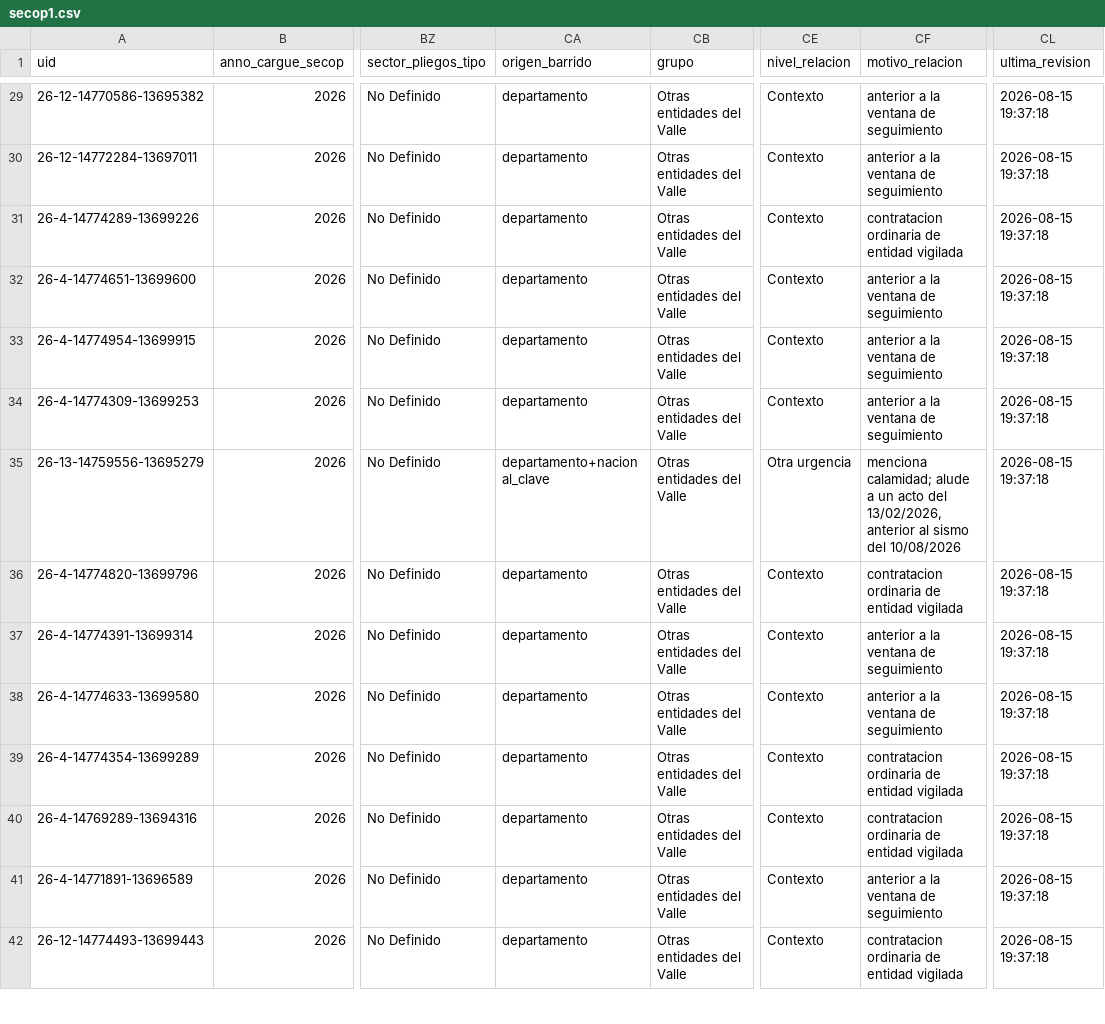
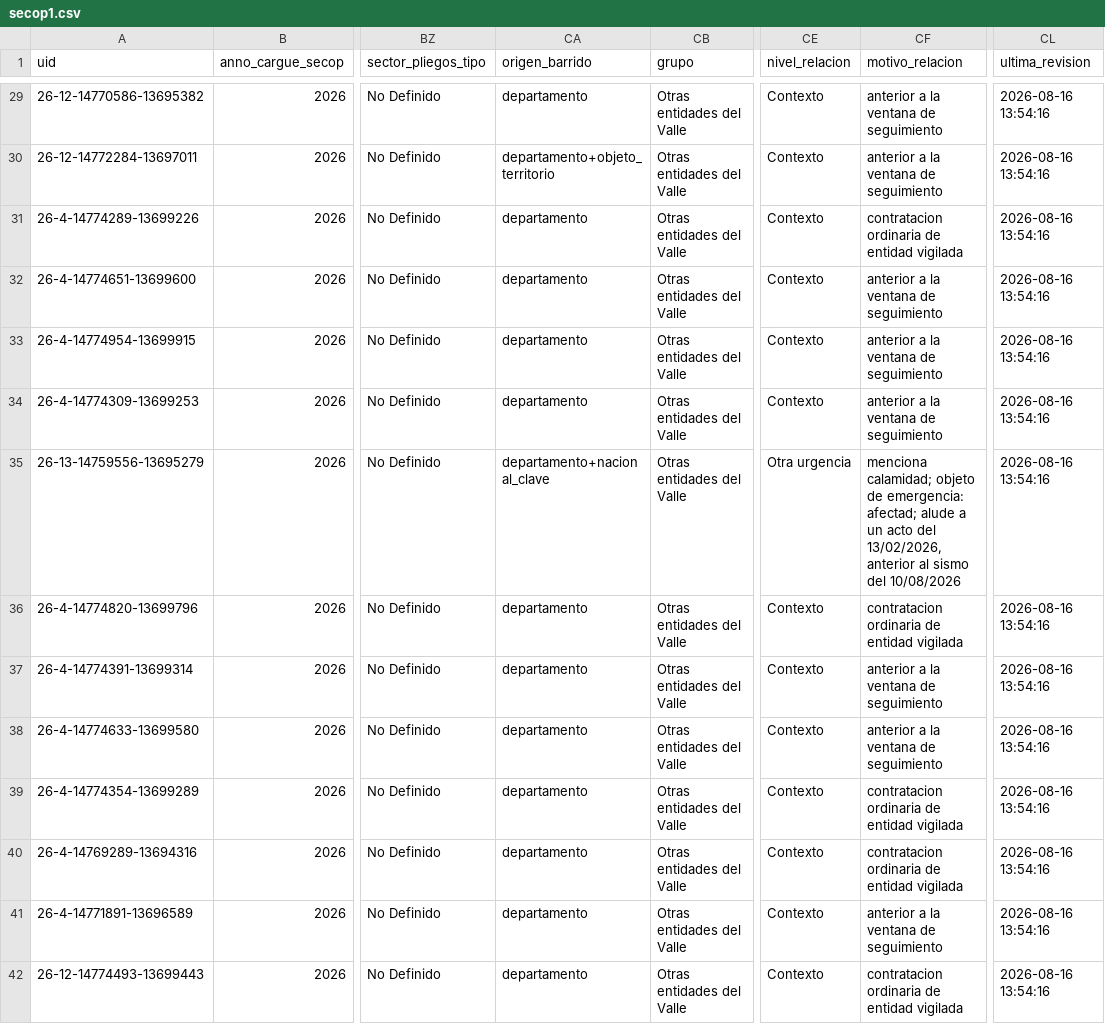
Before and after one commit to jlzmontenegro/contratacion-urgencia-manifiesta-valle, a CSV file: datos/secop1.csv, drawn as a sheet; only a part is shown, gaps mark what is left out; the diff covers the shown part only; the diff names each change by its address in the sheet, - before the commit and + after, or states it on an @@ line.

```diff
--- a/datos/secop1.csv
+++ b/datos/secop1.csv
-CL29:CL42 (ultima_revision): 2026-08-15 19:37:18
+CL29:CL42 (ultima_revision): 2026-08-16 13:54:16
-CA30 (origen_barrido): departamento
+CA30 (origen_barrido): departamento+objeto_territorio
-CF35 (motivo_relacion): menciona calamidad; alude a…
+CF35 (motivo_relacion): menciona calamidad; objeto de emergencia: afectad; alude a…
```
Also changed, not shown: 1 added row and 86 edited cells elsewhere in this file, 11 other files.
